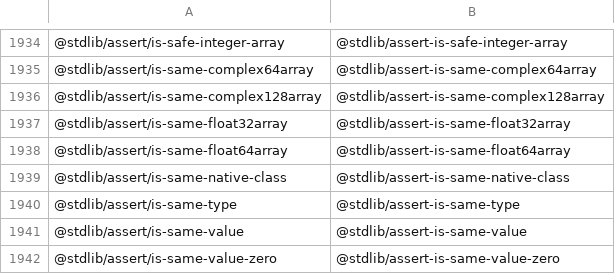
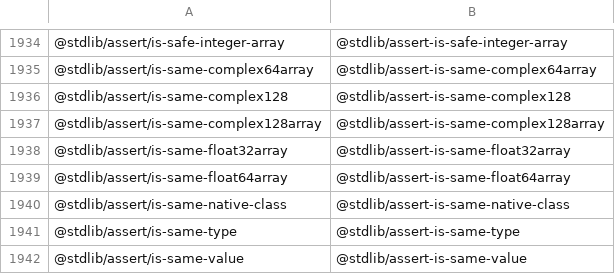
Before and after one commit to stdlib-js/namespace-pkg2standalone, a CSV file: data/data.csv, drawn as a sheet; only a part is shown, gaps mark what is left out; the shorter side is filled out with more unchanged rows; the diff names each change by its address in the sheet, - before the commit and + after, or states it on an @@ line.

```diff
--- a/data/data.csv
+++ b/data/data.csv
+row 1936: @stdlib/assert/is-same-complex128 | @stdlib/assert-is-same-complex128
```
Also changed, not shown: 3 other files.
